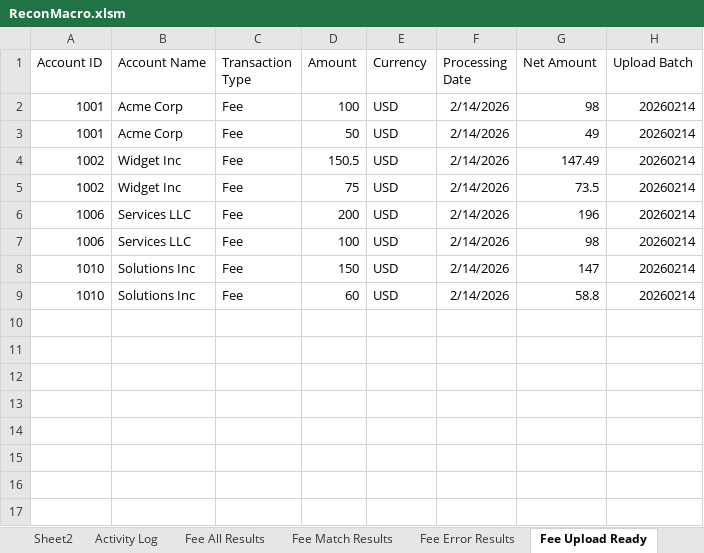
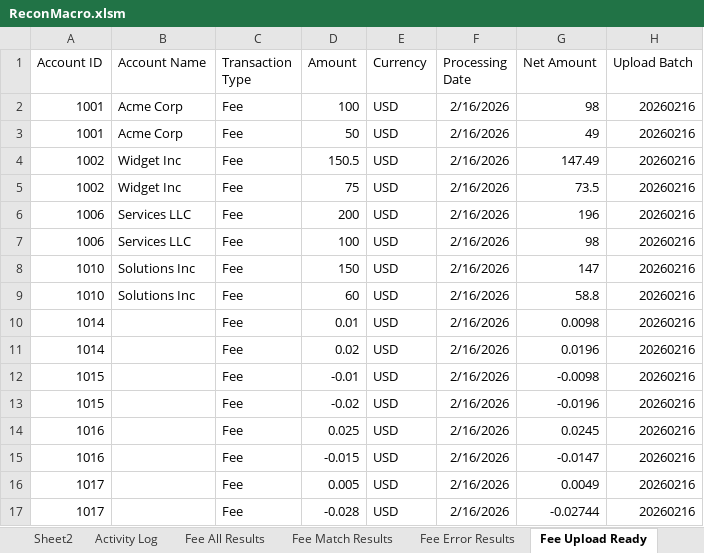
Before and after one commit to john-watt-com/windowsforms-recon, an Excel workbook: ExcelVBA/ReconMacro.xlsm, sheet Fee Upload Ready, drawn as a sheet; values as stored, in another font and other column widths than the file's, no borders; table styles not drawn; the diff names each change by its address in the sheet, - before the commit and + after, or states it on an @@ line.

```diff
--- a/ExcelVBA/ReconMacro.xlsm (sheet Fee Upload Ready)
+++ b/ExcelVBA/ReconMacro.xlsm (sheet Fee Upload Ready)
-F2:F9 (Processing Date): 2/14/2026
+F2:F9 (Processing Date): 2/16/2026
-H2:H9 (Upload Batch): 20260214
+H2:H9 (Upload Batch): 20260216
+row 10: 1014 |  | Fee | 0.01 | USD | 2/16/2026 | 0.0098 | 20260216
+row 11: 1014 |  | Fee | 0.02 | USD | 2/16/2026 | 0.0196 | 20260216
+row 12: 1015 |  | Fee | -0.01 | USD | 2/16/2026 | -0.0098 | 20260216
+row 13: 1015 |  | Fee | -0.02 | USD | 2/16/2026 | -0.0196 | 20260216
+row 14: 1016 |  | Fee | 0.025 | USD | 2/16/2026 | 0.0245 | 20260216
+row 15: 1016 |  | Fee | -0.015 | USD | 2/16/2026 | -0.0147 | 20260216
+row 16: 1017 |  | Fee | 0.005 | USD | 2/16/2026 | 0.0049 | 20260216
+row 17: 1017 |  | Fee | -0.028 | USD | 2/16/2026 | -0.02744 | 20260216
```
Also changed, not shown: sheet Activity Log, sheet Sheet2, sheet Fee Match Results, sheet Fee All Results, sheet Recon Config, formulas that keep their value, 2 other files.
